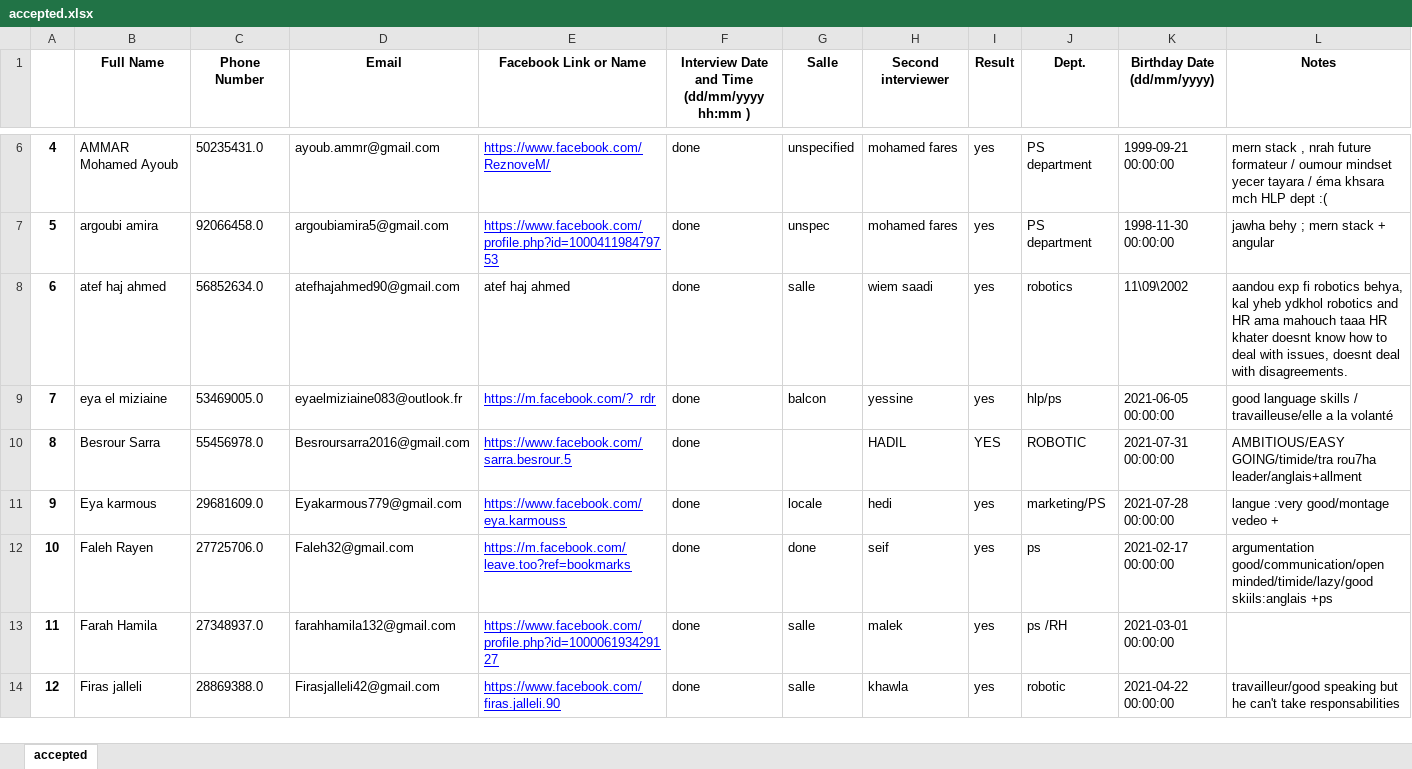
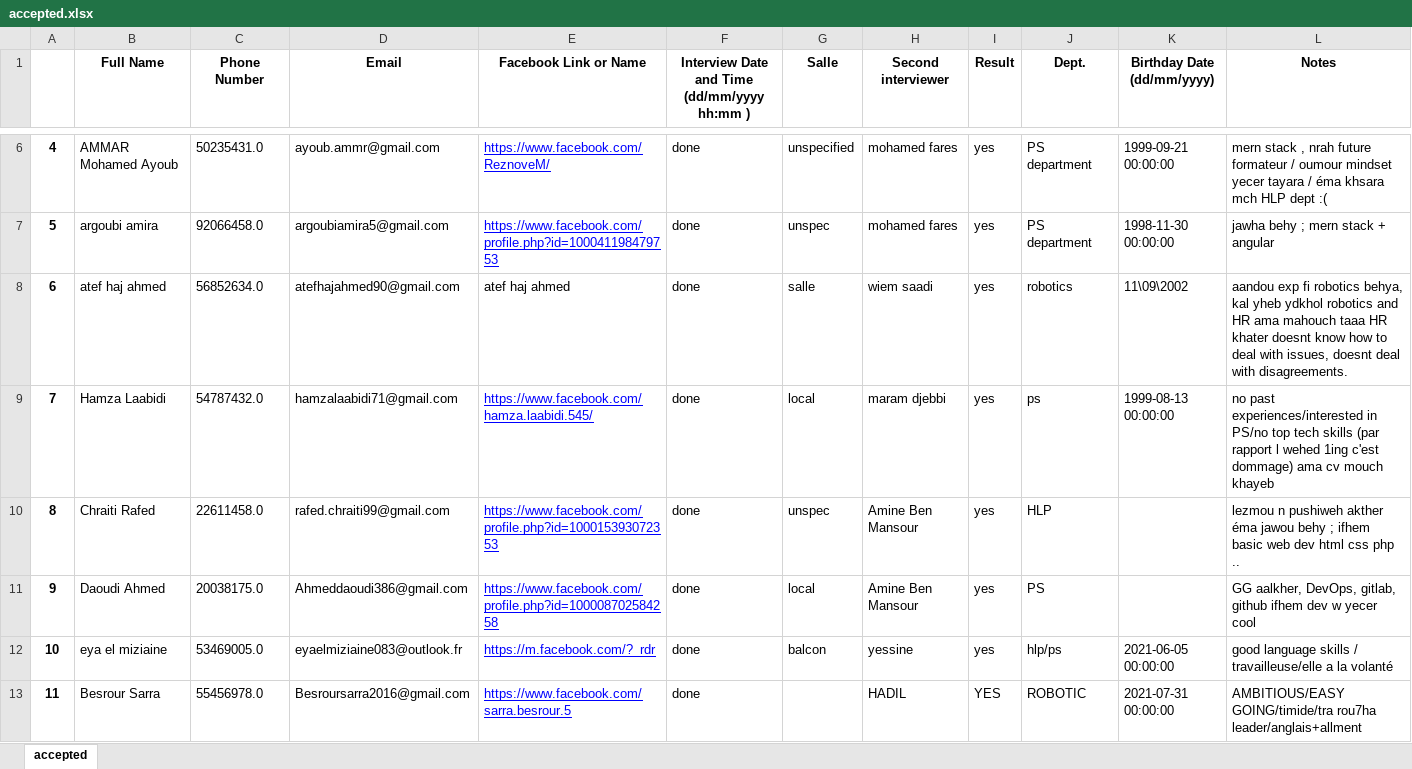
Before and after one commit to Frostbite22/freeways_scripts, an Excel workbook: accepted.xlsx, sheet accepted, drawn as a sheet; only a part is shown, gaps mark what is left out; the shorter side is filled out with more unchanged rows; values as stored, in another font and other column widths than the file's, no borders; the diff covers the shown part only; the diff names each change by its address in the sheet, - before the commit and + after, or states it on an @@ line.

Commit message:
not yet contacted list

```diff
--- a/accepted.xlsx (sheet accepted)
+++ b/accepted.xlsx (sheet accepted)
@@ column A renumbered from row 2 down @@
+row 9: 7 | Hamza Laabidi | 54787432.0 | hamzalaabidi71@gmail.com | https://www.facebook.com/hamza.laabidi.545/ | done | local | maram djebbi | yes | ps | 1999-08-13 00:00:00 | no past experiences/interested in PS/no top tech skills (par rapport l wehed 1ing c'est dommage) ama cv mouch khayeb
+row 10: 8 | Chraiti Rafed | 22611458.0 | rafed.chraiti99@gmail.com | https://www.facebook.com/profile.php?id=100015393072353 | done | unspec | Amine Ben Mansour | yes | HLP |  | lezmou n pushiweh akther éma jawou behy ; ifhem basic web dev html css php ..
+row 11: 9 | Daoudi Ahmed | 20038175.0 | Ahmeddaoudi386@gmail.com | https://www.facebook.com/profile.php?id=100008702584258 | done | local | Amine Ben Mansour | yes | PS |  | GG aalkher, DevOps, gitlab, github ifhem dev w yecer cool
```
Also changed, not shown: 7 added rows, 1 removed row and 5 edited cells elsewhere in this sheet, recru.xlsx, rejected.xlsx, 4 other files.
